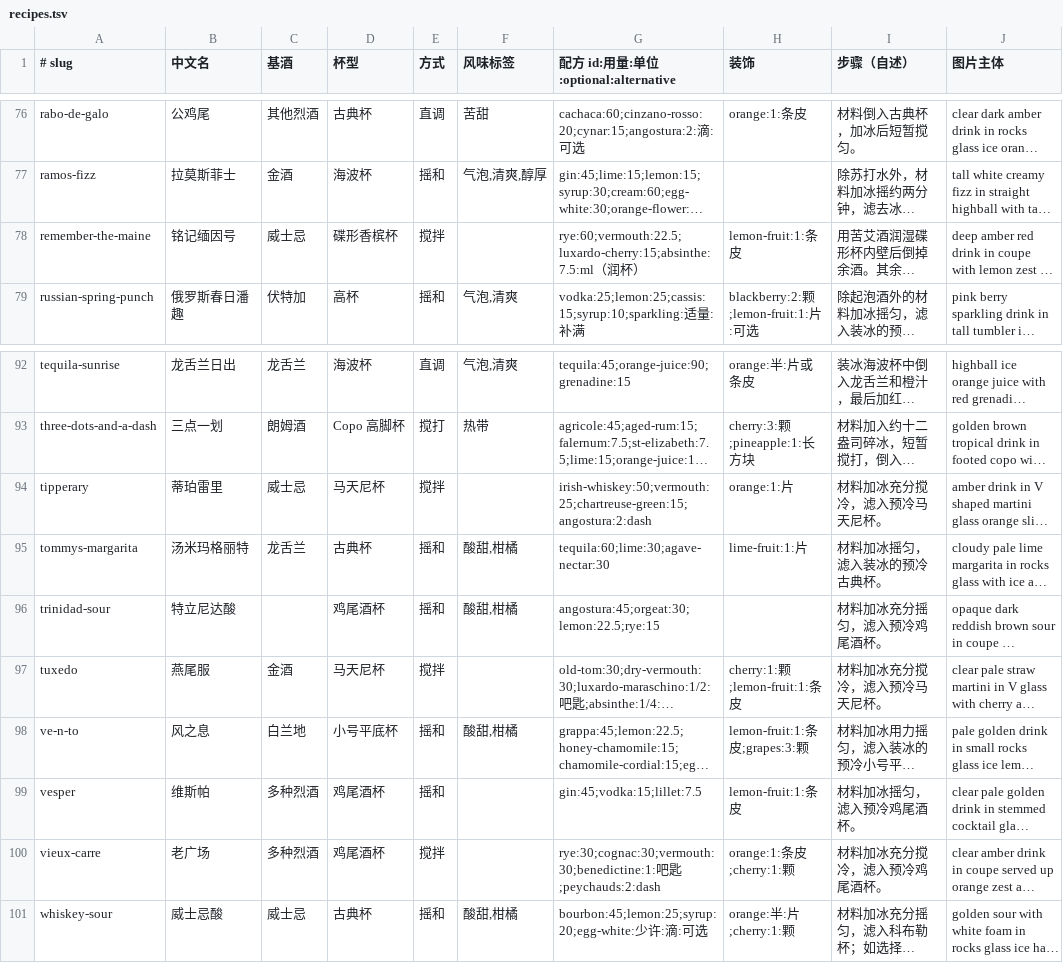
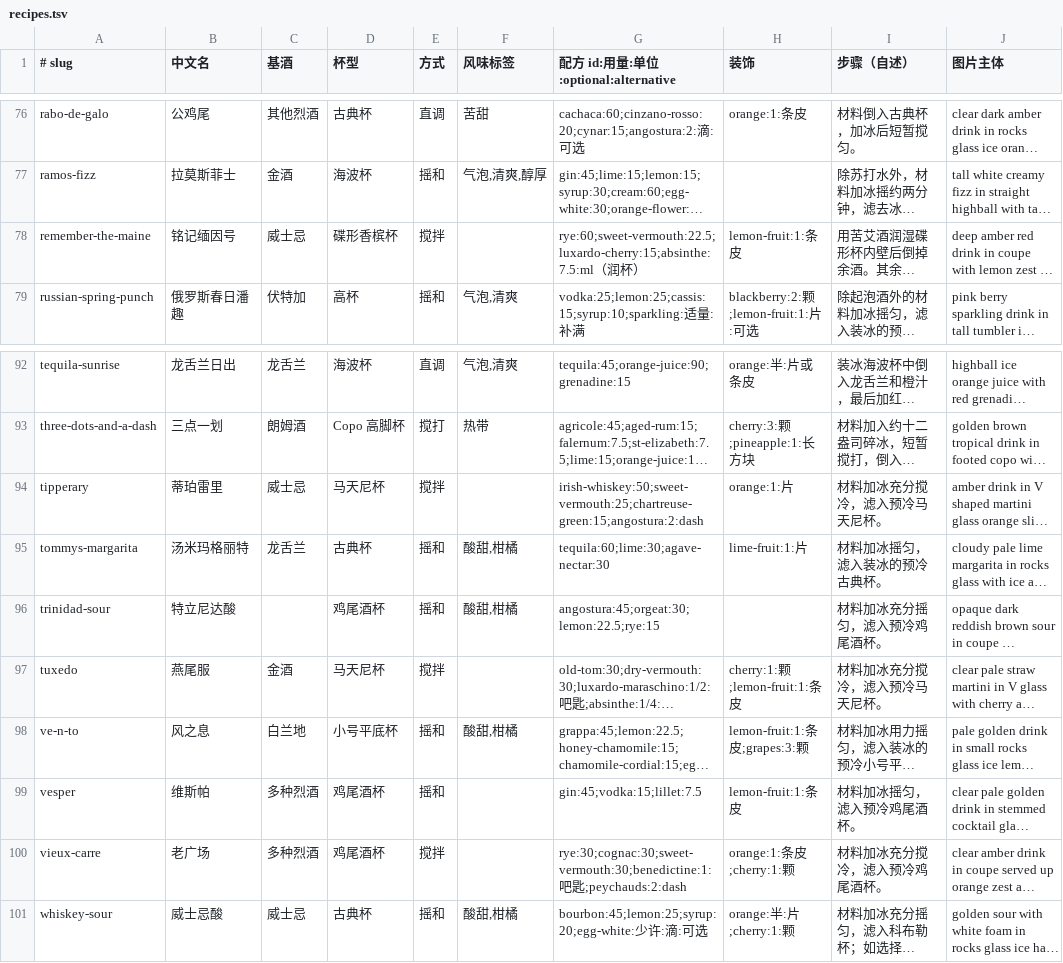
Before and after one commit to Vio1331/mixbook, a TSV file: data/recipes.tsv, drawn as a sheet; only a part is shown, gaps mark what is left out; long unchanged cells end in …; the diff covers the shown part only; the diff names each change by its address in the sheet, - before the commit and + after, or states it on an @@ line.

```diff
--- a/data/recipes.tsv
+++ b/data/recipes.tsv
-G78 (配方 id:用量:单位:optional:alternative): rye:60;vermouth:22.5;luxardo-cherry:15;absinthe:7.5:ml（润…
+G78 (配方 id:用量:单位:optional:alternative): rye:60;sweet-vermouth:22.5;luxardo-cherry:15;absinthe:7.5:ml（润…
-G94 (配方 id:用量:单位:optional:alternative): irish-whiskey:50;vermouth:25;chartreuse-green:15;angostura:2:dash
+G94 (配方 id:用量:单位:optional:alternative): irish-whiskey:50;sweet-vermouth:25;chartreuse-green:15;angostura:2:dash
-G100 (配方 id:用量:单位:optional:alternative): rye:30;cognac:30;vermouth:30;benedictine:1:吧匙…
+G100 (配方 id:用量:单位:optional:alternative): rye:30;cognac:30;sweet-vermouth:30;benedictine:1:吧匙…
```
Also changed, not shown: 6 edited cells elsewhere in this file.
